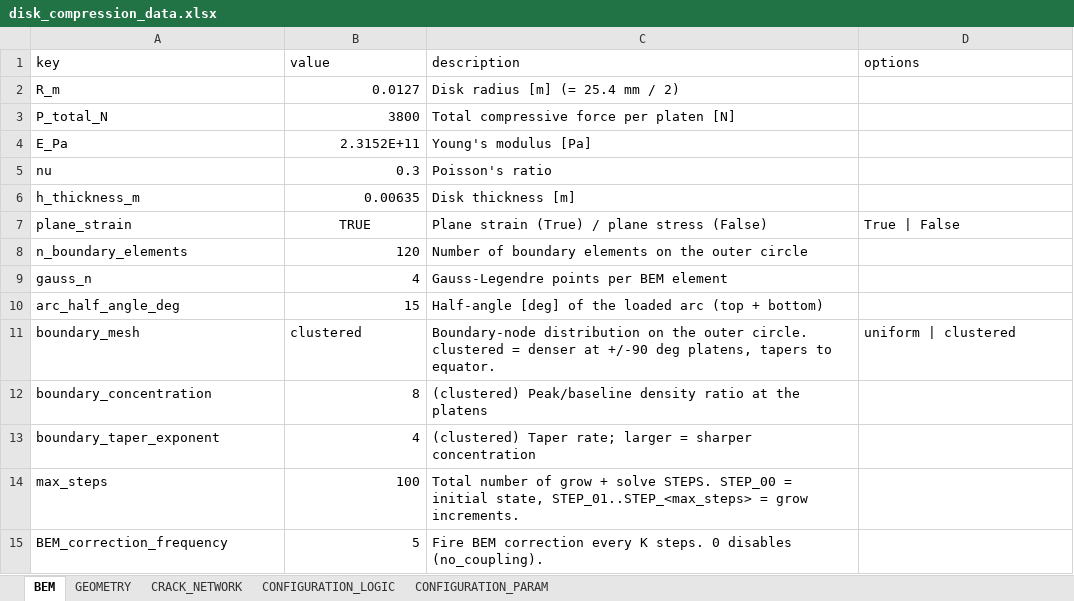
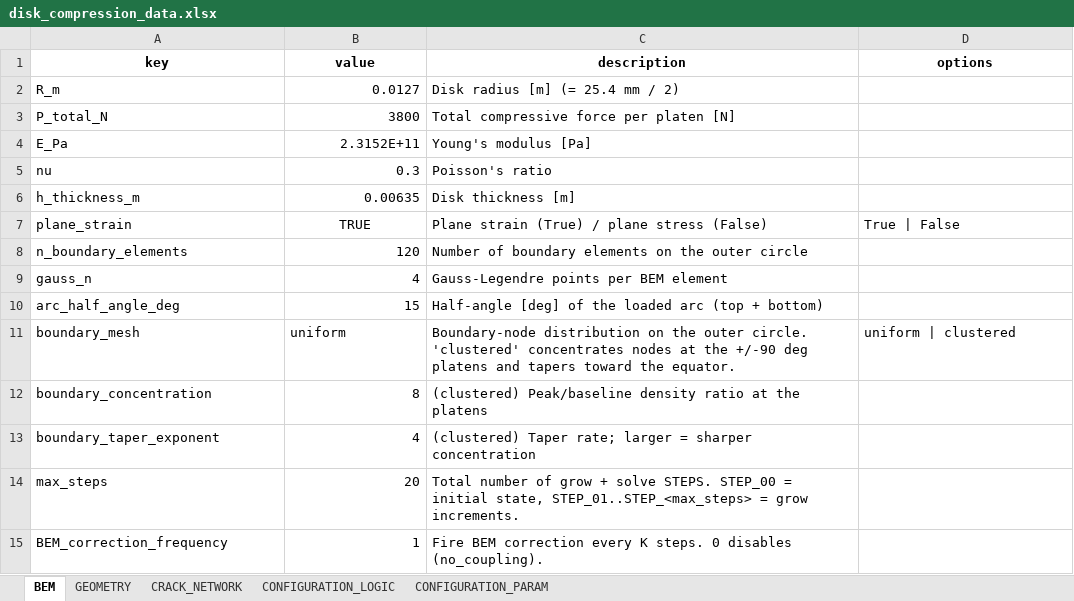
Before and after one commit to Ghoniem/Fracture, an Excel workbook: VCEM_4_0/input/disk_compression_data.xlsx, sheet BEM, drawn as a sheet; values as stored, in another font and other column widths than the file's, no borders; the diff names each change by its address in the sheet, - before the commit and + after, or states it on an @@ line.

```diff
--- a/VCEM_4_0/input/disk_compression_data.xlsx (sheet BEM)
+++ b/VCEM_4_0/input/disk_compression_data.xlsx (sheet BEM)
@@ A1:D1 bold: off → on, alignment: left → center @@
-B11 (value): clustered
+B11 (value): uniform
-C11 (description): …outer circle. clustered = denser at +/-90 deg platens, tapers to equator.
+C11 (description): …outer circle. 'clustered' concentrates nodes at the +/-90 deg platens and tapers toward the equator.
-B14 (value): 100
+B14 (value): 20
-B15 (value): 5
+B15 (value): 1
```
Also changed, not shown: sheet CRACK_NETWORK, sheet CONFIGURATION_PARAM, sheet CONFIGURATION_LOGIC, sheet GEOMETRY, 4 other files.
